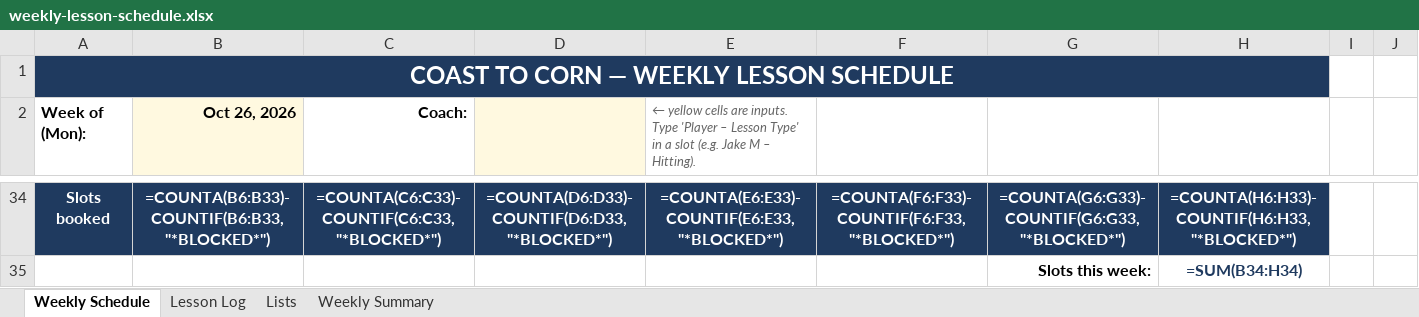
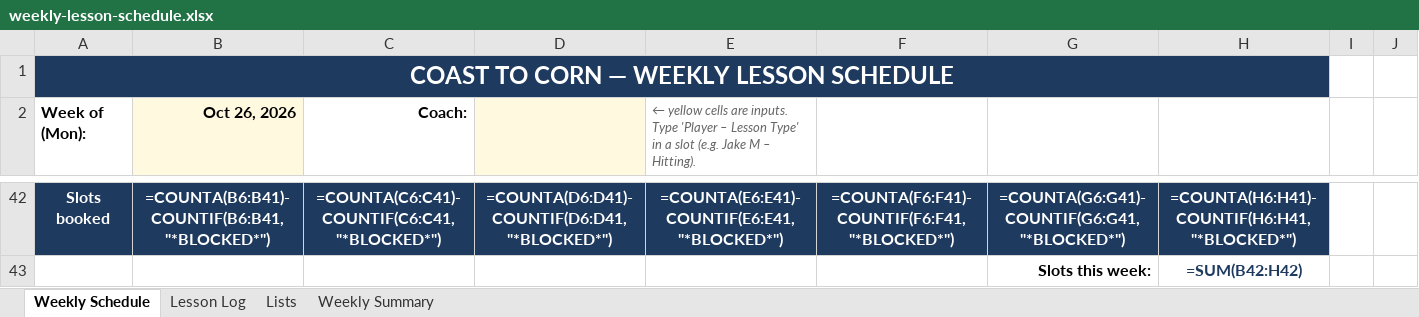
Before and after one commit to Slackey01/Coast-to-Corn, an Excel workbook: docs/weekly-lesson-schedule.xlsx, sheet Weekly Schedule, drawn as a sheet; only a part is shown, gaps mark what is left out; values as stored, in another font and other column widths than the file's, no borders; formulas without a stored value are shown as written; conditional formats not drawn; addresses are those after the commit; the diff covers the shown part only; the diff names each change by its address in the sheet, - before the commit and + after, or states it on an @@ line.

```diff
--- a/docs/weekly-lesson-schedule.xlsx (sheet Weekly Schedule)
+++ b/docs/weekly-lesson-schedule.xlsx (sheet Weekly Schedule)
-B42 (Oct 26, 2026): =COUNTA(B6:B33)-COUNTIF(B6:B33,"*BLOCKED*")
+B42 (Oct 26, 2026): =COUNTA(B6:B41)-COUNTIF(B6:B41,"*BLOCKED*")
-C42 (Coach:): =COUNTA(C6:C33)-COUNTIF(C6:C33,"*BLOCKED*")
+C42 (Coach:): =COUNTA(C6:C41)-COUNTIF(C6:C41,"*BLOCKED*")
-D42: =COUNTA(D6:D33)-COUNTIF(D6:D33,"*BLOCKED*")
+D42: =COUNTA(D6:D41)-COUNTIF(D6:D41,"*BLOCKED*")
-E42: =COUNTA(E6:E33)-COUNTIF(E6:E33,"*BLOCKED*")
+E42: =COUNTA(E6:E41)-COUNTIF(E6:E41,"*BLOCKED*")
-F42: =COUNTA(F6:F33)-COUNTIF(F6:F33,"*BLOCKED*")
+F42: =COUNTA(F6:F41)-COUNTIF(F6:F41,"*BLOCKED*")
-G42: =COUNTA(G6:G33)-COUNTIF(G6:G33,"*BLOCKED*")
+G42: =COUNTA(G6:G41)-COUNTIF(G6:G41,"*BLOCKED*")
-H42: =COUNTA(H6:H33)-COUNTIF(H6:H33,"*BLOCKED*")
+H42: =COUNTA(H6:H41)-COUNTIF(H6:H41,"*BLOCKED*")
-H43: =SUM(B34:H34)
+H43: =SUM(B42:H42)
```
Also changed, not shown: 18 added rows, 10 removed rows, 7 edited cells and cell formats elsewhere in this sheet, sheet Lesson Log.
